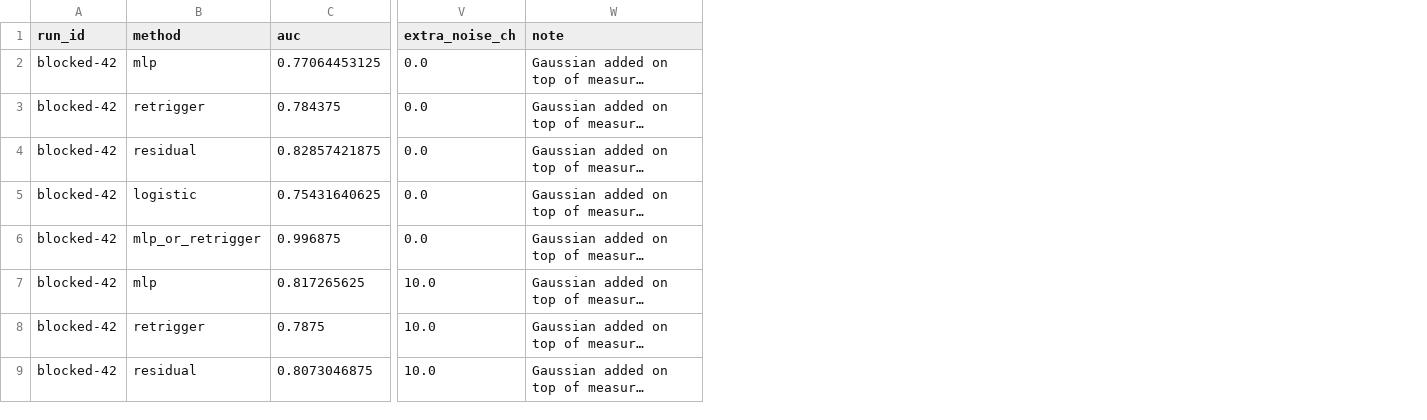
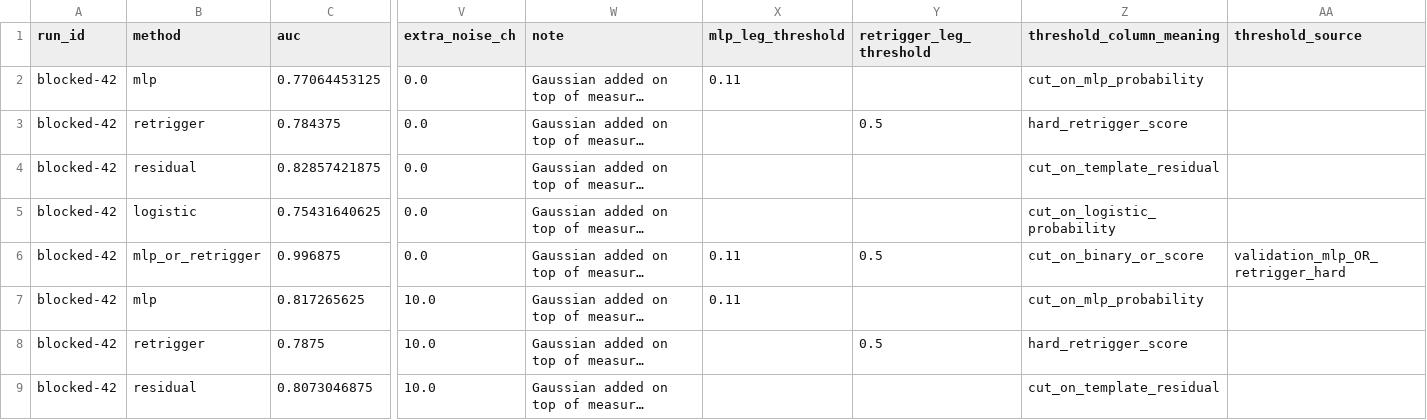
Before and after one commit to hsmazumdar/four-sample-pileup, a CSV file: artifacts/v6/noise.csv, drawn as a sheet; only a part is shown, gaps mark what is left out; long unchanged cells end in …; the diff names each change by its address in the sheet, - before the commit and + after, or states it on an @@ line.

```diff
--- a/artifacts/v6/noise.csv
+++ b/artifacts/v6/noise.csv
+column X (mlp_leg_threshold), rows 2-7: 0.11 |  |  |  | 0.11 | 0.11
+column Y (retrigger_leg_threshold), rows 3-8: 0.5 |  |  | 0.5 |  | 0.5
+column Z (threshold_column_meaning), rows 2-9: cut_on_mlp_probability | hard_retrigger_score | cut_on_template_residual | cut_on_logistic_probability | cut_on_binary_or_score | cut_on_mlp_probability | hard_retrigger_score | cut_on_template_residual
+column AA (threshold_source), row 6: validation_mlp_OR_retrigger_hard
```
Also changed, not shown: artifacts/v6/n8.csv, artifacts/v6/prevalence.csv, 7 other files.
